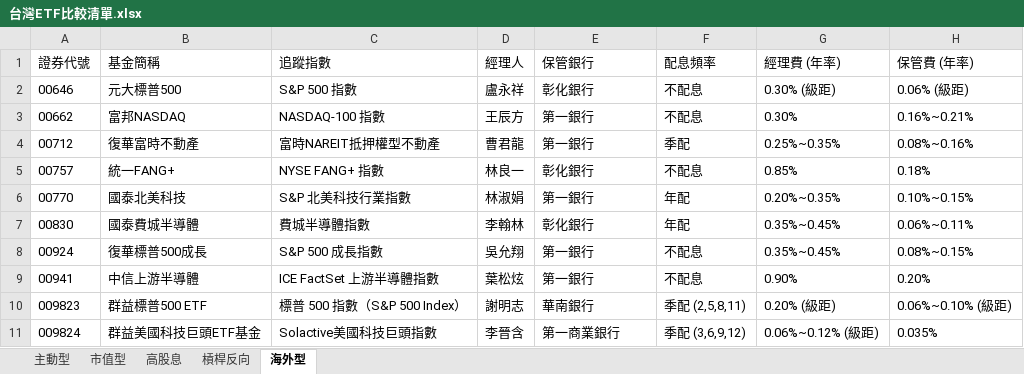
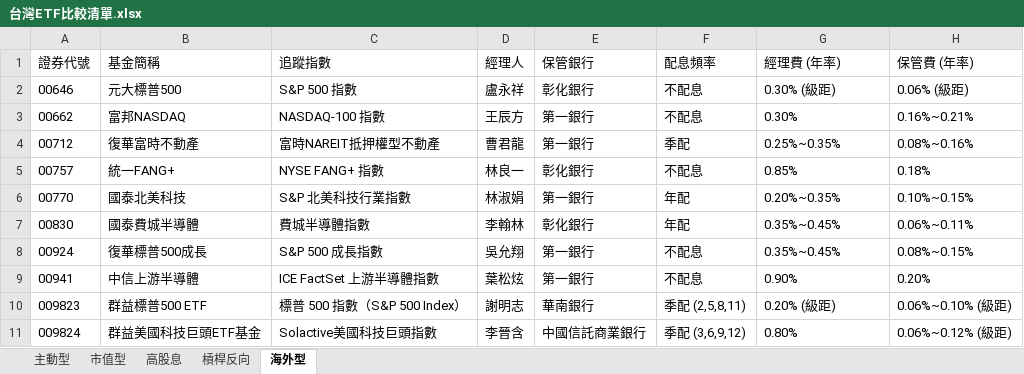
Before and after one commit to kunlongkuo/my-kb, an Excel workbook: wiki/金融投資/台灣ETF比較清單.xlsx, sheet 海外型, drawn as a sheet; values as stored, in another font and other column widths than the file's, no borders; the diff names each change by its address in the sheet, - before the commit and + after, or states it on an @@ line.

Commit message:
fix: 修正009824保管銀行(中國信託商業銀行)、經理費(0.80%)、保管費(0.06%~0.12%級距)

```diff
--- a/wiki/金融投資/台灣ETF比較清單.xlsx (sheet 海外型)
+++ b/wiki/金融投資/台灣ETF比較清單.xlsx (sheet 海外型)
-E11 (保管銀行): 第一商業銀行
+E11 (保管銀行): 中國信託商業銀行
-G11 (經理費 (年率)): 0.06%~0.12% (級距)
+G11 (經理費 (年率)): 0.80%
-H11 (保管費 (年率)): 0.035%
+H11 (保管費 (年率)): 0.06%~0.12% (級距)
```
Also changed, not shown: 2 other files.
